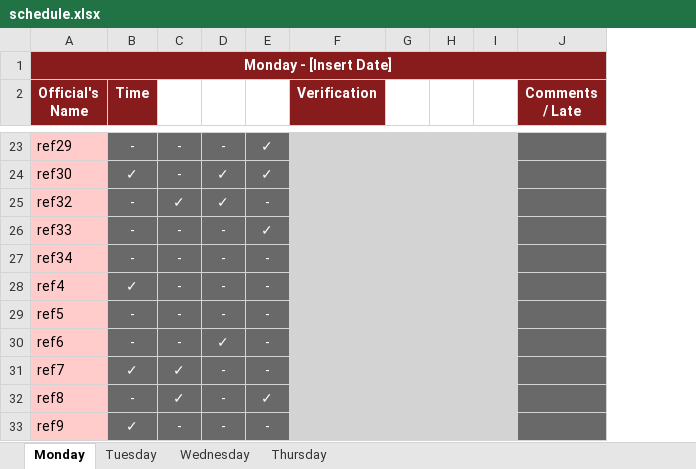
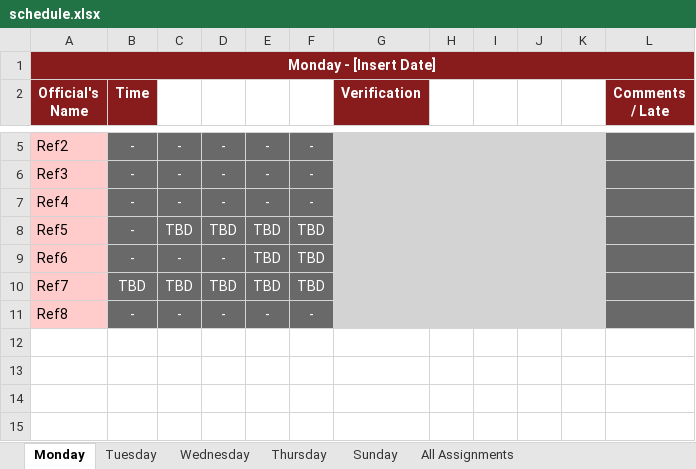
Before and after one commit to megemann/refscheduling, an Excel workbook: DATA/schedule.xlsx, sheet Monday, drawn as a sheet; only a part is shown, gaps mark what is left out; values as stored, in another font and other column widths than the file's, no borders; removed rows and columns are numbered as before the commit, all else as after; the diff covers the shown part only; the diff names each change by its address in the sheet, - before the commit and + after, or states it on an @@ line.

```diff
--- a/DATA/schedule.xlsx (sheet Monday)
+++ b/DATA/schedule.xlsx (sheet Monday)
+sheet tab: Sunday
+sheet tab: All Assignments
+column F, rows 5-7: all -; row 11: -
+column K, empty
-A5 (Official's Name): ref29
+A5 (Official's Name): Ref2
-E5: ✓
+E5: -
-row 24: ref30 | ✓ | - | ✓ | ✓
-row 25: ref32 | - | ✓ | ✓ | -
-row 26: ref33 | - | - | - | ✓
-A6 (Official's Name): ref34
+A6 (Official's Name): Ref3
-A7 (Official's Name): ref4
+A7 (Official's Name): Ref4
-B7 (Time): ✓
+B7 (Time): -
+row 8: Ref5 | - | TBD | TBD | TBD | TBD
+row 9: Ref6 | - | - | - | TBD | TBD
+row 10: Ref7 | TBD | TBD | TBD | TBD | TBD
-A11 (Official's Name): ref5
+A11 (Official's Name): Ref8
-row 30: ref6 | - | - | ✓ | -
-row 31: ref7 | ✓ | ✓ | - | -
-row 32: ref8 | - | ✓ | - | ✓
-row 33: ref9 | ✓ | - | - | -
```
Also changed, not shown: 1 added row and 19 removed rows elsewhere in this sheet, sheet Tuesday, sheet Wednesday, sheet Thursday, 9 other files.
